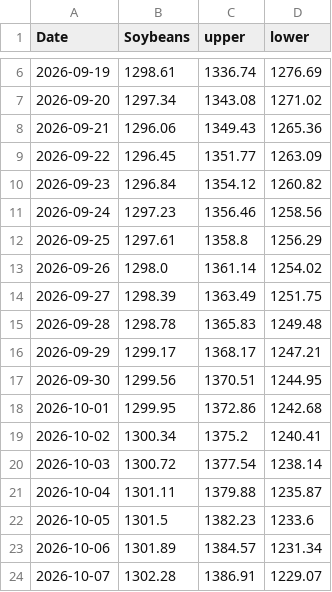
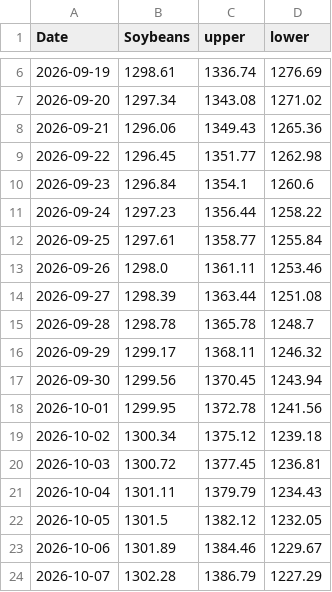
Before and after one commit to Nicotina712/agrocast, a CSV file: artifacts/forecast_horizons.csv, drawn as a sheet; only a part is shown, gaps mark what is left out; the diff covers the shown part only.

```diff
--- a/artifacts/forecast_horizons.csv
+++ b/artifacts/forecast_horizons.csv
@@ -8,17 +8,17 @@ Date,Soybeans,upper,lower
 2026-09-21,1296.06,1349.43,1265.36
-2026-09-22,1296.45,1351.77,1263.09
-2026-09-23,1296.84,1354.12,1260.82
-2026-09-24,1297.23,1356.46,1258.56
-2026-09-25,1297.61,1358.8,1256.29
-2026-09-26,1298.0,1361.14,1254.02
-2026-09-27,1298.39,1363.49,1251.75
-2026-09-28,1298.78,1365.83,1249.48
-2026-09-29,1299.17,1368.17,1247.21
-2026-09-30,1299.56,1370.51,1244.95
-2026-10-01,1299.95,1372.86,1242.68
-2026-10-02,1300.34,1375.2,1240.41
-2026-10-03,1300.72,1377.54,1238.14
-2026-10-04,1301.11,1379.88,1235.87
-2026-10-05,1301.5,1382.23,1233.6
-2026-10-06,1301.89,1384.57,1231.34
-2026-10-07,1302.28,1386.91,1229.07
+2026-09-22,1296.45,1351.77,1262.98
+2026-09-23,1296.84,1354.1,1260.6
+2026-09-24,1297.23,1356.44,1258.22
+2026-09-25,1297.61,1358.77,1255.84
+2026-09-26,1298.0,1361.11,1253.46
+2026-09-27,1298.39,1363.44,1251.08
+2026-09-28,1298.78,1365.78,1248.7
+2026-09-29,1299.17,1368.11,1246.32
+2026-09-30,1299.56,1370.45,1243.94
+2026-10-01,1299.95,1372.78,1241.56
+2026-10-02,1300.34,1375.12,1239.18
+2026-10-03,1300.72,1377.45,1236.81
+2026-10-04,1301.11,1379.79,1234.43
+2026-10-05,1301.5,1382.12,1232.05
+2026-10-06,1301.89,1384.46,1229.67
+2026-10-07,1302.28,1386.79,1227.29
```
Also changed, not shown: 14 edited cells elsewhere in this file, artifacts/forecast.csv, data/cme_history.csv, 45 other files.
